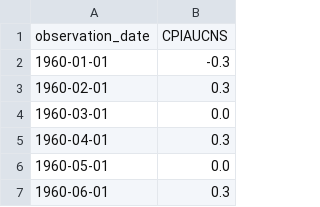
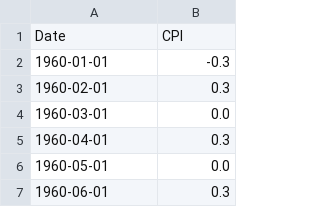
Before and after one commit to gustavocharamba/financial-forecasting-nn, a CSV file: data/CPI.csv, drawn as a sheet; only a part is shown; removed rows and columns are numbered as before the commit, all else as after; the diff names each change by its address in the sheet, - before the commit and + after, or states it on an @@ line.

Commit message:
import and concatenating all datasets

```diff
--- a/data/CPI.csv
+++ b/data/CPI.csv
-row 1: observation_date | CPIAUCNS
+row 1: Date | CPI
```
Also changed, not shown: data/CPICore.csv, data/FEDRates.csv, 11 other files.
